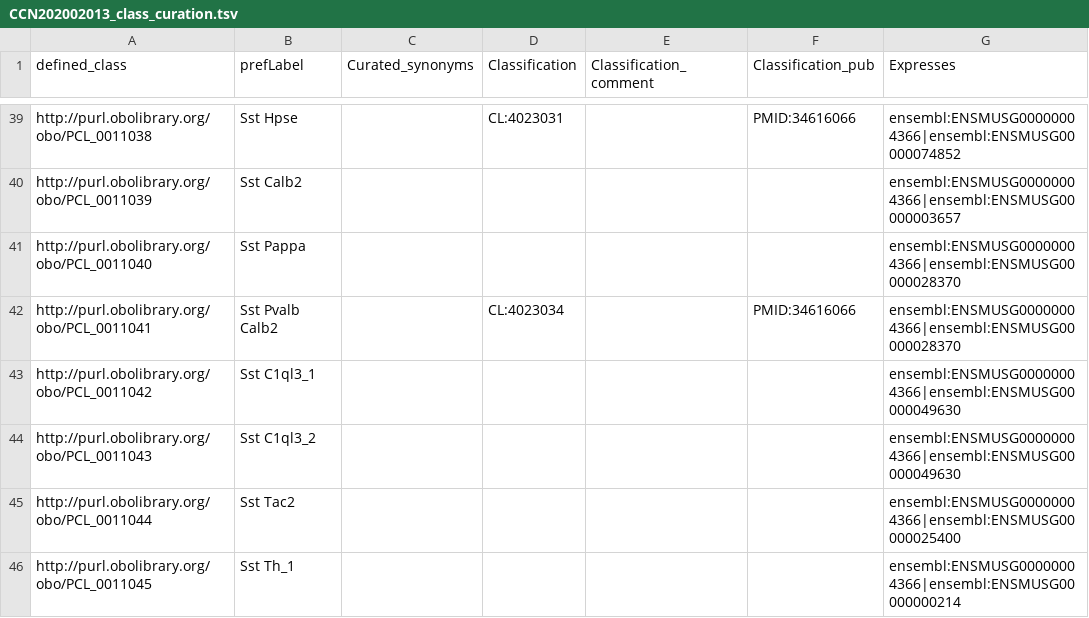
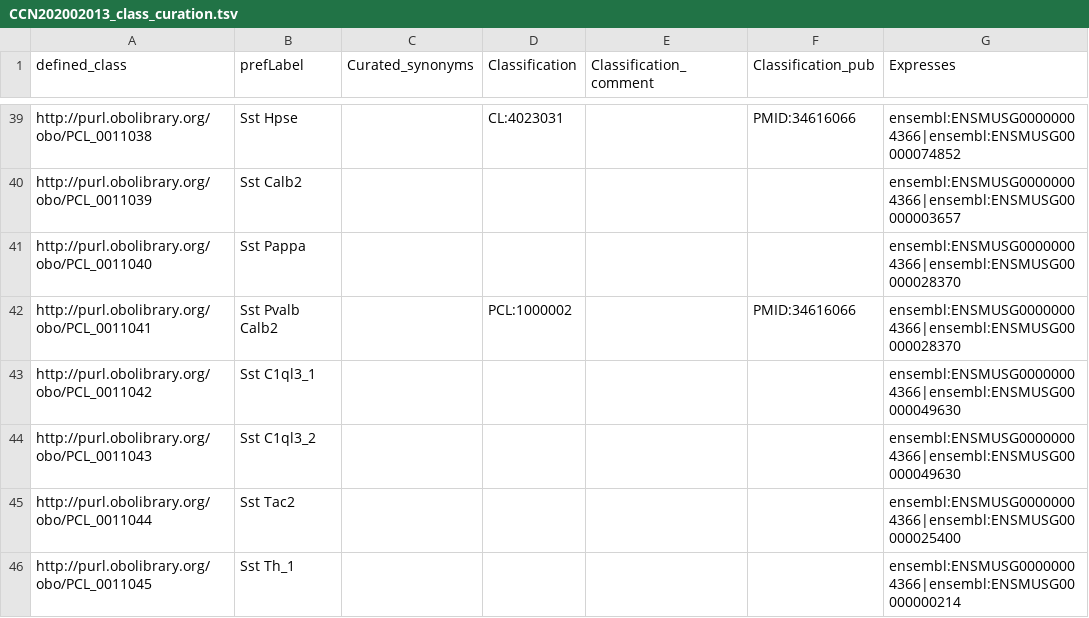
Before and after one commit to obophenotype/brain_data_standards_ontologies, a TSV file: src/patterns/data/default/CCN202002013_class_curation.tsv, drawn as a sheet; only a part is shown, gaps mark what is left out; the diff names each change by its address in the sheet, - before the commit and + after, or states it on an @@ line.

Commit message:
Change curation of PV-like to PCL
Change curation to PCL

```diff
--- a/src/patterns/data/default/CCN202002013_class_curation.tsv
+++ b/src/patterns/data/default/CCN202002013_class_curation.tsv
-D42 (Classification): CL:4023034
+D42 (Classification): PCL:1000002
```
